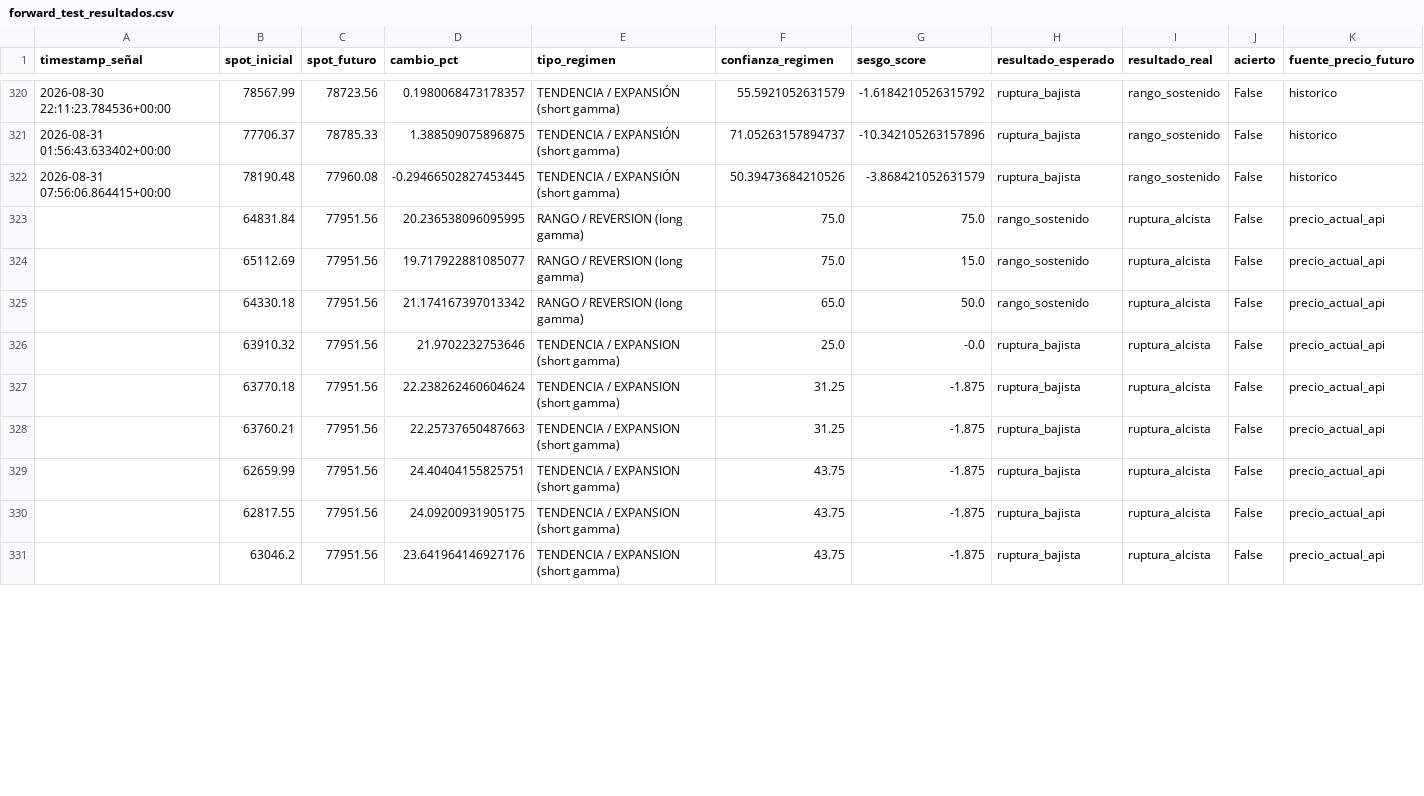
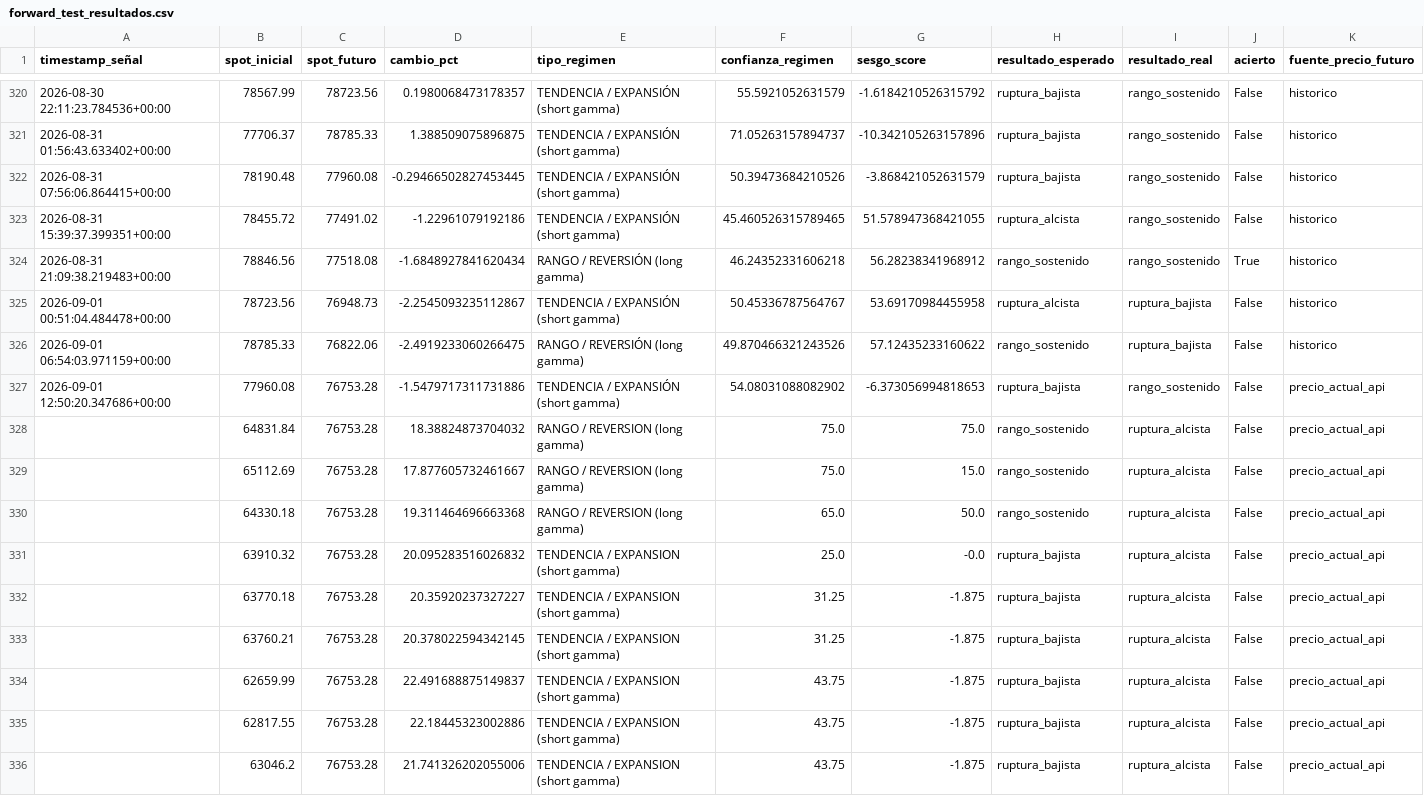
Before and after one commit to Alezmee/btc-quant-gex, a CSV file: data/forward_test_resultados.csv, drawn as a sheet; only a part is shown, gaps mark what is left out; the diff covers the shown part only.

```diff
--- a/data/forward_test_resultados.csv
+++ b/data/forward_test_resultados.csv
@@ -322,10 +322,15 @@ timestamp_señal,spot_inicial,spot_futuro,cambio_pct,tipo_regimen,confianza_regi
 2026-08-31 07:56:06.864415+00:00,78190.48,77960.08,-0.29466502827453445,TENDENCIA / EXPANSIÓN (short gamma),50.39473684210526,-3.868421052631579,ruptura_bajista,rango_sostenido,False,historico
-,64831.84,77951.56,20.236538096095995,RANGO / REVERSION (long gamma),75.0,75.0,rango_sostenido,ruptura_alcista,False,precio_actual_api
-,65112.69,77951.56,19.717922881085077,RANGO / REVERSION (long gamma),75.0,15.0,rango_sostenido,ruptura_alcista,False,precio_actual_api
-,64330.18,77951.56,21.174167397013342,RANGO / REVERSION (long gamma),65.0,50.0,rango_sostenido,ruptura_alcista,False,precio_actual_api
-,63910.32,77951.56,21.9702232753646,TENDENCIA / EXPANSION (short gamma),25.0,-0.0,ruptura_bajista,ruptura_alcista,False,precio_actual_api
-,63770.18,77951.56,22.238262460604624,TENDENCIA / EXPANSION (short gamma),31.25,-1.875,ruptura_bajista,ruptura_alcista,False,precio_actual_api
-,63760.21,77951.56,22.25737650487663,TENDENCIA / EXPANSION (short gamma),31.25,-1.875,ruptura_bajista,ruptura_alcista,False,precio_actual_api
-,62659.99,77951.56,24.40404155825751,TENDENCIA / EXPANSION (short gamma),43.75,-1.875,ruptura_bajista,ruptura_alcista,False,precio_actual_api
-,62817.55,77951.56,24.09200931905175,TENDENCIA / EXPANSION (short gamma),43.75,-1.875,ruptura_bajista,ruptura_alcista,False,precio_actual_api
-,63046.2,77951.56,23.641964146927176,TENDENCIA / EXPANSION (short gamma),43.75,-1.875,ruptura_bajista,ruptura_alcista,False,precio_actual_api
+2026-08-31 15:39:37.399351+00:00,78455.72,77491.02,-1.22961079192186,TENDENCIA / EXPANSIÓN (short gamma),45.460526315789465,51.578947368421055,ruptura_alcista,rango_sostenido,False,historico
+2026-08-31 21:09:38.219483+00:00,78846.56,77518.08,-1.6848927841620434,RANGO / REVERSIÓN (long gamma),46.24352331606218,56.28238341968912,rango_sostenido,rango_sostenido,True,historico
+2026-09-01 00:51:04.484478+00:00,78723.56,76948.73,-2.2545093235112867,TENDENCIA / EXPANSIÓN (short gamma),50.45336787564767,53.69170984455958,ruptura_alcista,ruptura_bajista,False,historico
+2026-09-01 06:54:03.971159+00:00,78785.33,76822.06,-2.4919233060266475,RANGO / REVERSIÓN (long gamma),49.870466321243526,57.12435233160622,rango_sostenido,ruptura_bajista,False,historico
+2026-09-01 12:50:20.347686+00:00,77960.08,76753.28,-1.5479717311731886,TENDENCIA / EXPANSIÓN (short gamma),54.08031088082902,-6.373056994818653,ruptura_bajista,rango_sostenido,False,precio_actual_api
+,64831.84,76753.28,18.38824873704032,RANGO / REVERSION (long gamma),75.0,75.0,rango_sostenido,ruptura_alcista,False,precio_actual_api
+,65112.69,76753.28,17.877605732461667,RANGO / REVERSION (long gamma),75.0,15.0,rango_sostenido,ruptura_alcista,False,precio_actual_api
+,64330.18,76753.28,19.311464696663368,RANGO / REVERSION (long gamma),65.0,50.0,rango_sostenido,ruptura_alcista,False,precio_actual_api
+,63910.32,76753.28,20.095283516026832,TENDENCIA / EXPANSION (short gamma),25.0,-0.0,ruptura_bajista,ruptura_alcista,False,precio_actual_api
+,63770.18,76753.28,20.35920237327227,TENDENCIA / EXPANSION (short gamma),31.25,-1.875,ruptura_bajista,ruptura_alcista,False,precio_actual_api
+,63760.21,76753.28,20.378022594342145,TENDENCIA / EXPANSION (short gamma),31.25,-1.875,ruptura_bajista,ruptura_alcista,False,precio_actual_api
+,62659.99,76753.28,22.491688875149837,TENDENCIA / EXPANSION (short gamma),43.75,-1.875,ruptura_bajista,ruptura_alcista,False,precio_actual_api
+,62817.55,76753.28,22.18445323002886,TENDENCIA / EXPANSION (short gamma),43.75,-1.875,ruptura_bajista,ruptura_alcista,False,precio_actual_api
+,63046.2,76753.28,21.741326202055006,TENDENCIA / EXPANSION (short gamma),43.75,-1.875,ruptura_bajista,ruptura_alcista,False,precio_actual_api
```
Also changed, not shown: 106 edited cells elsewhere in this file, data/historico_snapshots.csv.
